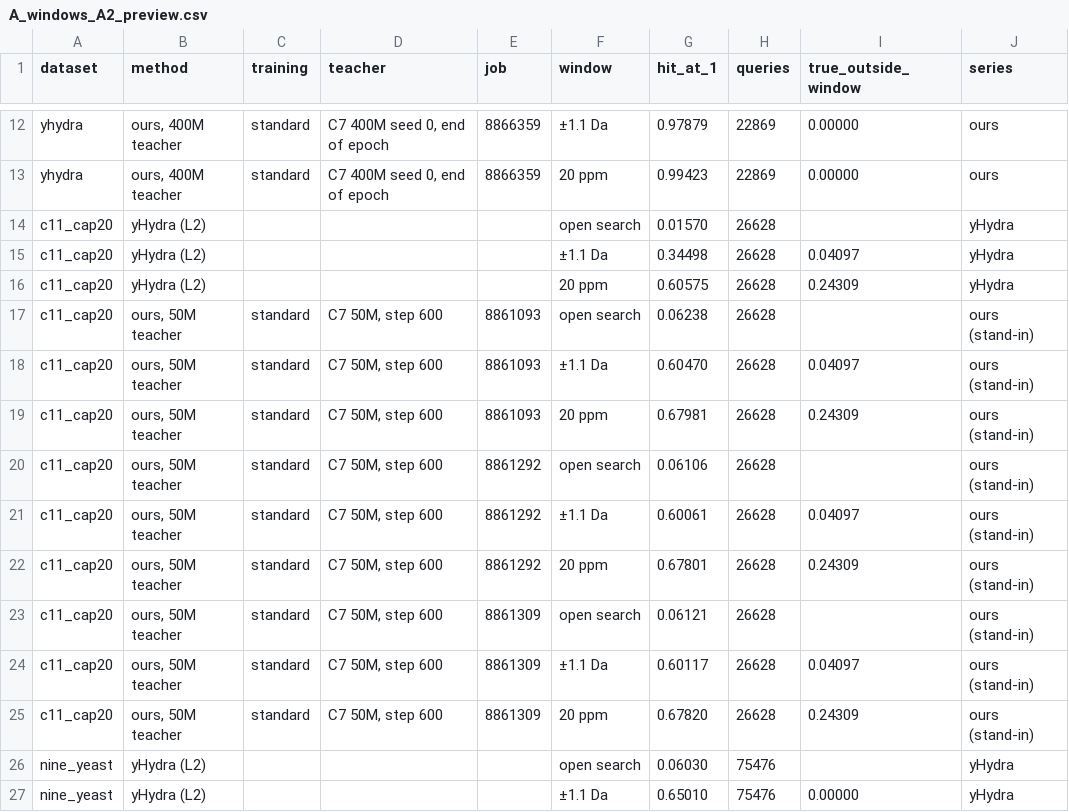
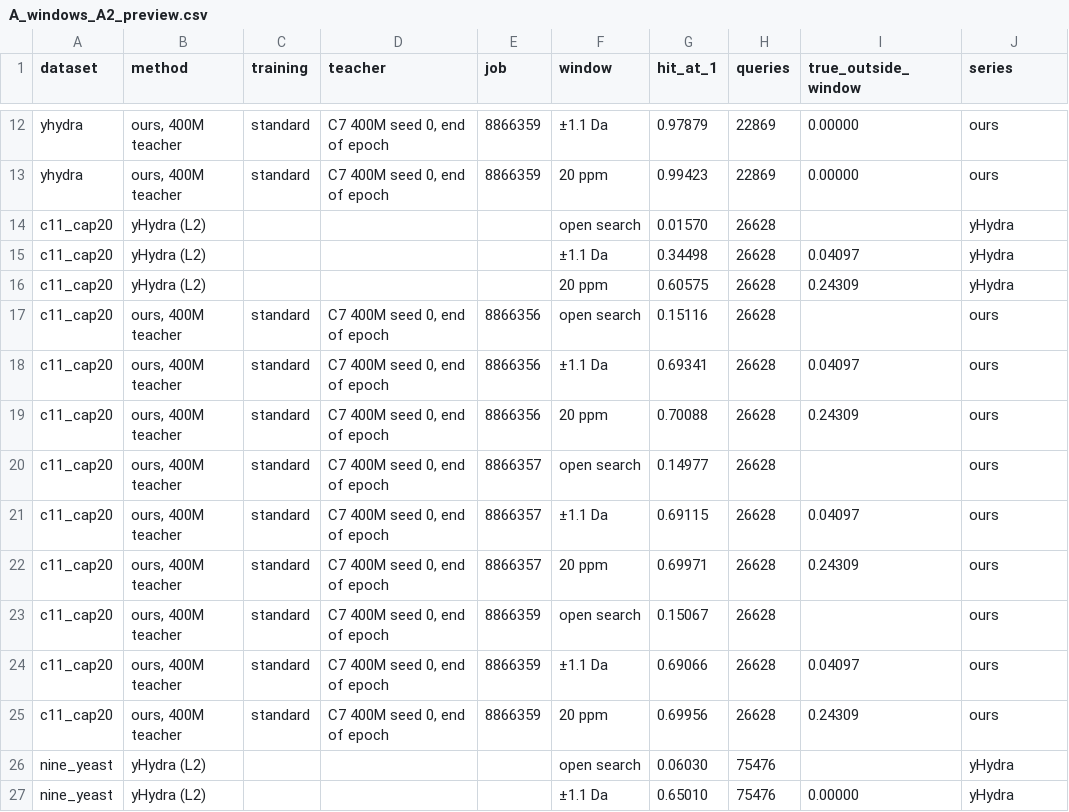
Before and after one commit to chrisagrams/iona, a CSV file: results/figures/SUMMARY/A_windows_A2_preview.csv, drawn as a sheet; only a part is shown, gaps mark what is left out.

```diff
--- a/results/figures/SUMMARY/A_windows_A2_preview.csv
+++ b/results/figures/SUMMARY/A_windows_A2_preview.csv
@@ -16,11 +16,11 @@ c11_cap20,yHydra (L2),,,,±1.1 Da,0.34498,26628,0.04097,yHydra
 c11_cap20,yHydra (L2),,,,20 ppm,0.60575,26628,0.24309,yHydra
-c11_cap20,"ours, 50M teacher",standard,"C7 50M, step 600",8861093,open search,0.06238,26628,,ours (stand-in)
-c11_cap20,"ours, 50M teacher",standard,"C7 50M, step 600",8861093,±1.1 Da,0.60470,26628,0.04097,ours (stand-in)
-c11_cap20,"ours, 50M teacher",standard,"C7 50M, step 600",8861093,20 ppm,0.67981,26628,0.24309,ours (stand-in)
-c11_cap20,"ours, 50M teacher",standard,"C7 50M, step 600",8861292,open search,0.06106,26628,,ours (stand-in)
-c11_cap20,"ours, 50M teacher",standard,"C7 50M, step 600",8861292,±1.1 Da,0.60061,26628,0.04097,ours (stand-in)
-c11_cap20,"ours, 50M teacher",standard,"C7 50M, step 600",8861292,20 ppm,0.67801,26628,0.24309,ours (stand-in)
-c11_cap20,"ours, 50M teacher",standard,"C7 50M, step 600",8861309,open search,0.06121,26628,,ours (stand-in)
-c11_cap20,"ours, 50M teacher",standard,"C7 50M, step 600",8861309,±1.1 Da,0.60117,26628,0.04097,ours (stand-in)
-c11_cap20,"ours, 50M teacher",standard,"C7 50M, step 600",8861309,20 ppm,0.67820,26628,0.24309,ours (stand-in)
+c11_cap20,"ours, 400M teacher",standard,"C7 400M seed 0, end of epoch",8866356,open search,0.15116,26628,,ours
+c11_cap20,"ours, 400M teacher",standard,"C7 400M seed 0, end of epoch",8866356,±1.1 Da,0.69341,26628,0.04097,ours
+c11_cap20,"ours, 400M teacher",standard,"C7 400M seed 0, end of epoch",8866356,20 ppm,0.70088,26628,0.24309,ours
+c11_cap20,"ours, 400M teacher",standard,"C7 400M seed 0, end of epoch",8866357,open search,0.14977,26628,,ours
+c11_cap20,"ours, 400M teacher",standard,"C7 400M seed 0, end of epoch",8866357,±1.1 Da,0.69115,26628,0.04097,ours
+c11_cap20,"ours, 400M teacher",standard,"C7 400M seed 0, end of epoch",8866357,20 ppm,0.69971,26628,0.24309,ours
+c11_cap20,"ours, 400M teacher",standard,"C7 400M seed 0, end of epoch",8866359,open search,0.15067,26628,,ours
+c11_cap20,"ours, 400M teacher",standard,"C7 400M seed 0, end of epoch",8866359,±1.1 Da,0.69066,26628,0.04097,ours
+c11_cap20,"ours, 400M teacher",standard,"C7 400M seed 0, end of epoch",8866359,20 ppm,0.69956,26628,0.24309,ours
 nine_yeast,yHydra (L2),,,,open search,0.06030,75476,,yHydra
```
Also changed, not shown: paper/experiments/peptide_embedding/A_windows.csv, results/figures/SUMMARY/A_windows.csv, 4 other files.
